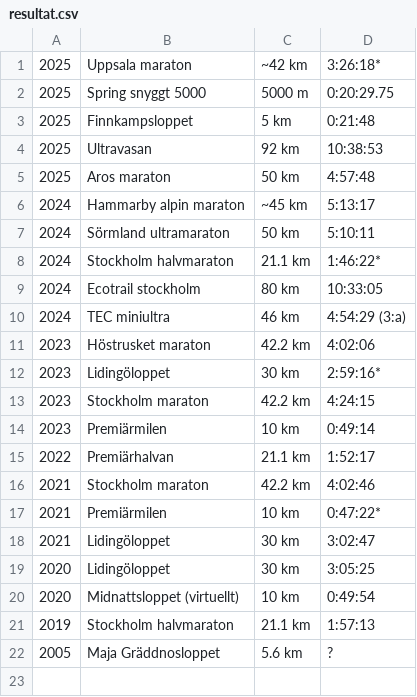
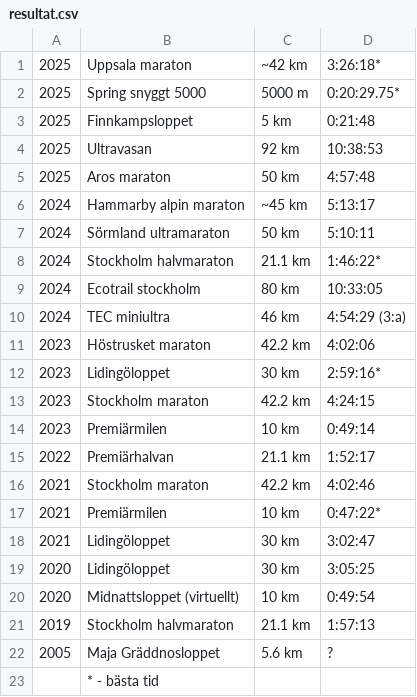
Before and after one commit to xlsrln/lopp, a CSV file: resultat.csv, drawn as a sheet.

Commit message:
Update resultat.csv

```diff
--- a/resultat.csv
+++ b/resultat.csv
@@ -1,3 +1,3 @@
 2025,Uppsala maraton,~42 km,3:26:18*
-2025,Spring snyggt 5000,5000 m,0:20:29.75
+2025,Spring snyggt 5000,5000 m,0:20:29.75*
 2025,Finnkampsloppet,5 km,0:21:48
@@ -22 +22,2 @@
 2005,Maja Gräddnosloppet,5.6 km,?
+,* - bästa tid,,
```
